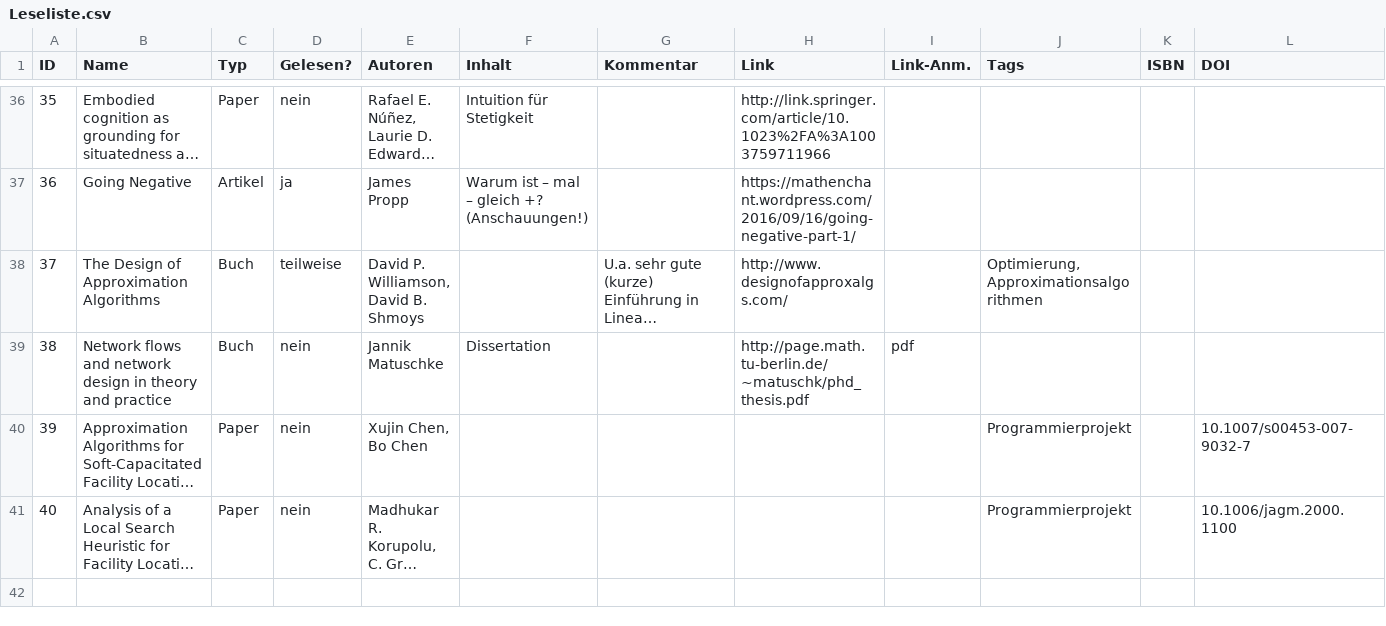
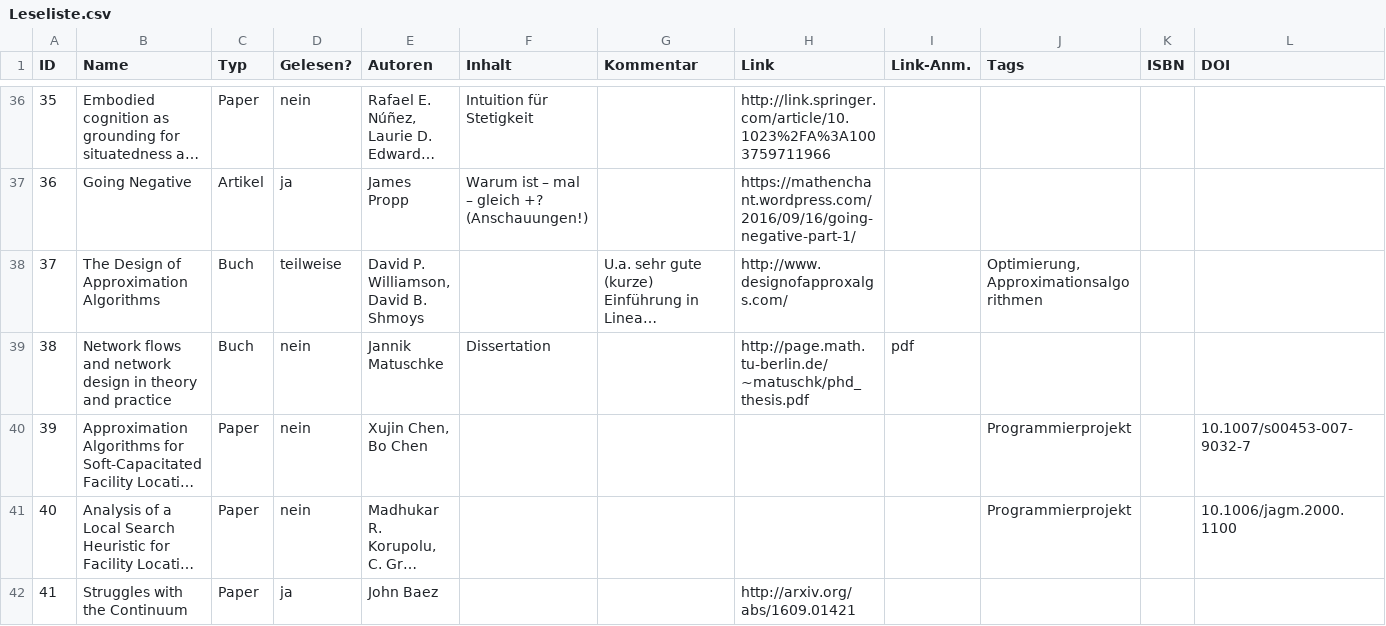
Before and after one commit to GraffL/graffl.github.io, a CSV file: Leseliste.csv, drawn as a sheet; only a part is shown, gaps mark what is left out; long unchanged cells end in …; the diff names each change by its address in the sheet, - before the commit and + after, or states it on an @@ line.

```diff
--- a/Leseliste.csv
+++ b/Leseliste.csv
+row 42: 41 | Struggles with the Continuum | Paper | ja | John Baez |  |  | http://arxiv.org/abs/1609.01421
```
Also changed, not shown: 26 other files.
